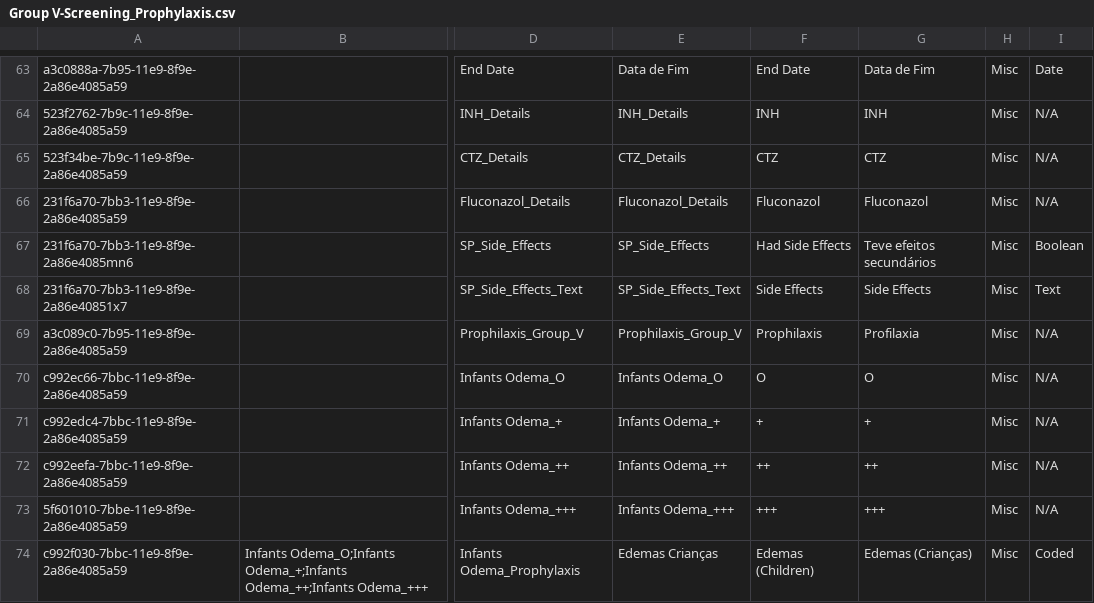
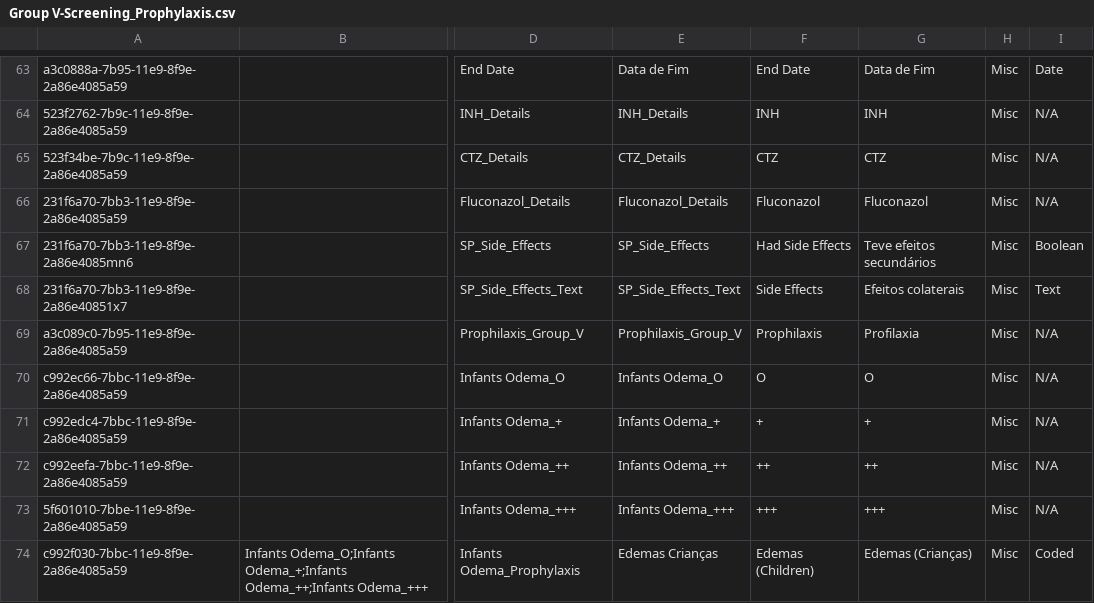
Before and after one commit to esaude/sesp-bahmni-metadata, a CSV file: configuration/concepts/Group V-Screening_Prophylaxis.csv, drawn as a sheet; only a part is shown, gaps mark what is left out; the diff names each change by its address in the sheet, - before the commit and + after, or states it on an @@ line.

Commit message:
Corrected the PT translations

```diff
--- a/configuration/concepts/Group V-Screening_Prophylaxis.csv
+++ b/configuration/concepts/Group V-Screening_Prophylaxis.csv
-G68: Side Effects
+G68: Efeitos colaterais
```
